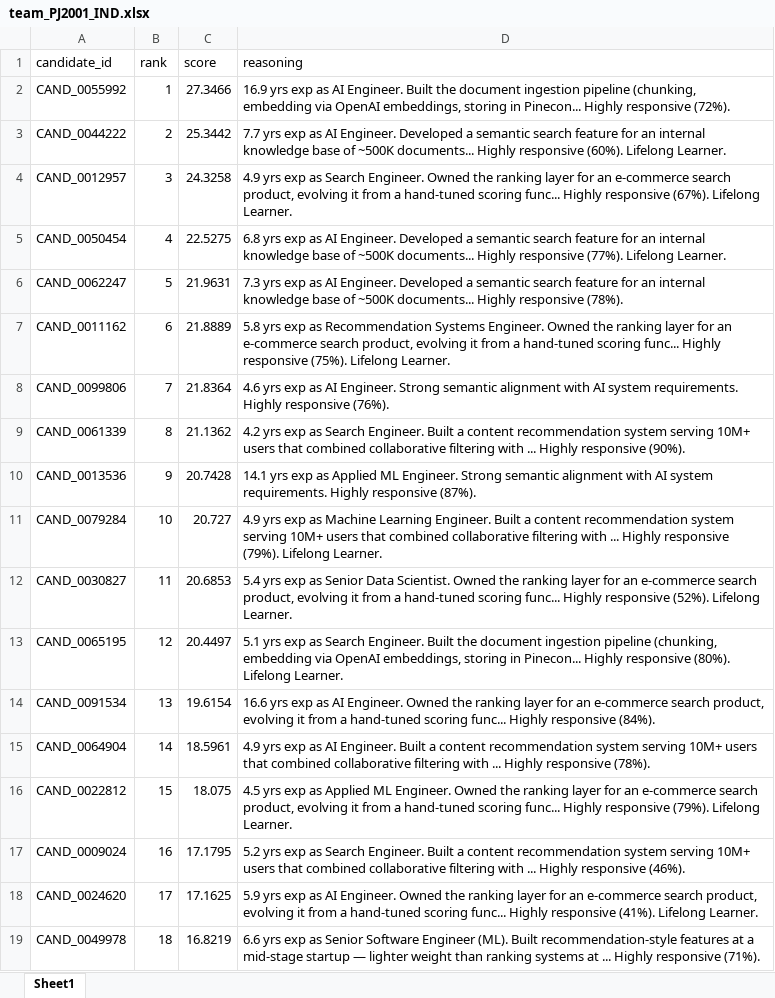
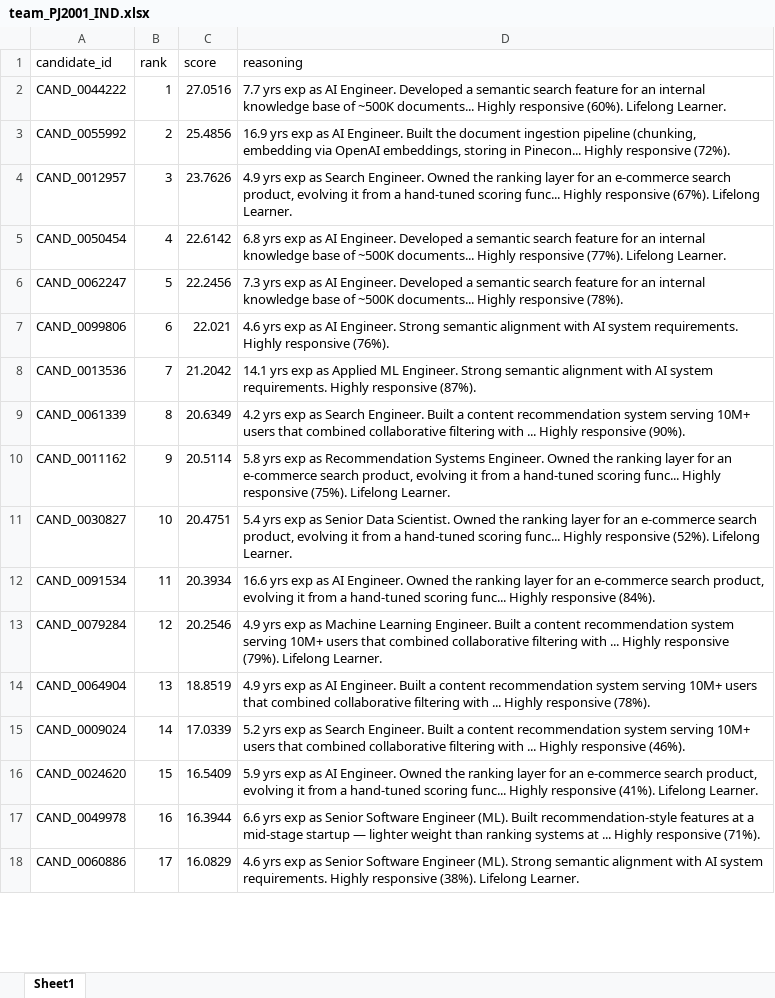
Before and after one commit to PJ2001-IND/redrob-ranker, an Excel workbook: team_PJ2001_IND.xlsx, sheet Sheet1, drawn as a sheet; only a part is shown; values as stored, in another font and other column widths than the file's, no borders; removed rows and columns are numbered as before the commit, all else as after; the diff covers the shown part only; the diff names each change by its address in the sheet, - before the commit and + after, or states it on an @@ line.

```diff
--- a/team_PJ2001_IND.xlsx (sheet Sheet1)
+++ b/team_PJ2001_IND.xlsx (sheet Sheet1)
-row 2: CAND_0055992 | 1 | 27.3466 | 16.9 yrs exp as AI Engineer. Built the document ingestion pipeline (chunking, embedding via OpenAI embeddings, storing in Pinecon... Highly responsive (72%).
-B2 (rank): 2
+B2 (rank): 1
-C2 (score): 25.3442
+C2 (score): 27.0516
+row 3: CAND_0055992 | 2 | 25.4856 | 16.9 yrs exp as AI Engineer. Built the document ingestion pipeline (chunking, embedding via OpenAI embeddings, storing in Pinecon... Highly responsive (72%).
-C4 (score): 24.3258
+C4 (score): 23.7626
-C5 (score): 22.5275
+C5 (score): 22.6142
-C6 (score): 21.9631
+C6 (score): 22.2456
-row 7: CAND_0011162 | 6 | 21.8889 | 5.8 yrs exp as Recommendation Systems Engineer. Owned the ranking layer for an e-commerce search product, evolving it from a hand-tuned scoring func... Highly responsive (75%). Lifelong Learner.
-B7 (rank): 7
+B7 (rank): 6
-C7 (score): 21.8364
+C7 (score): 22.021
+row 8: CAND_0013536 | 7 | 21.2042 | 14.1 yrs exp as Applied ML Engineer. Strong semantic alignment with AI system requirements. Highly responsive (87%).
-C9 (score): 21.1362
+C9 (score): 20.6349
-row 10: CAND_0013536 | 9 | 20.7428 | 14.1 yrs exp as Applied ML Engineer. Strong semantic alignment with AI system requirements. Highly responsive (87%).
-row 11: CAND_0079284 | 10 | 20.727 | 4.9 yrs exp as Machine Learning Engineer. Built a content recommendation system serving 10M+ users that combined collaborative filtering with ... Highly responsive (79%). Lifelong Learner.
+row 10: CAND_0011162 | 9 | 20.5114 | 5.8 yrs exp as Recommendation Systems Engineer. Owned the ranking layer for an e-commerce search product, evolving it from a hand-tuned scoring func... Highly responsive (75%). Lifelong Learner.
-B11 (rank): 11
+B11 (rank): 10
-C11 (score): 20.6853
+C11 (score): 20.4751
-row 13: CAND_0065195 | 12 | 20.4497 | 5.1 yrs exp as Search Engineer. Built the document ingestion pipeline (chunking, embedding via OpenAI embeddings, storing in Pinecon... Highly responsive (80%). Lifelong Learner.
-B12 (rank): 13
+B12 (rank): 11
-C12 (score): 19.6154
+C12 (score): 20.3934
+row 13: CAND_0079284 | 12 | 20.2546 | 4.9 yrs exp as Machine Learning Engineer. Built a content recommendation system serving 10M+ users that combined collaborative filtering with ... Highly responsive (79%). Lifelong Learner.
-B14 (rank): 14
+B14 (rank): 13
-C14 (score): 18.5961
+C14 (score): 18.8519
-row 16: CAND_0022812 | 15 | 18.075 | 4.5 yrs exp as Applied ML Engineer. Owned the ranking layer for an e-commerce search product, evolving it from a hand-tuned scoring func... Highly responsive (79%). Lifelong Learner.
-B15 (rank): 16
+B15 (rank): 14
-C15 (score): 17.1795
+C15 (score): 17.0339
-B16 (rank): 17
+B16 (rank): 15
-C16 (score): 17.1625
+C16 (score): 16.5409
-B17 (rank): 18
+B17 (rank): 16
-C17 (score): 16.8219
+C17 (score): 16.3944
+row 18: CAND_0060886 | 17 | 16.0829 | 4.6 yrs exp as Senior Software Engineer (ML). Strong semantic alignment with AI system requirements. Highly responsive (38%). Lifelong Learner.
```
Also changed, not shown: other rows of this sheet, 3 other files.
